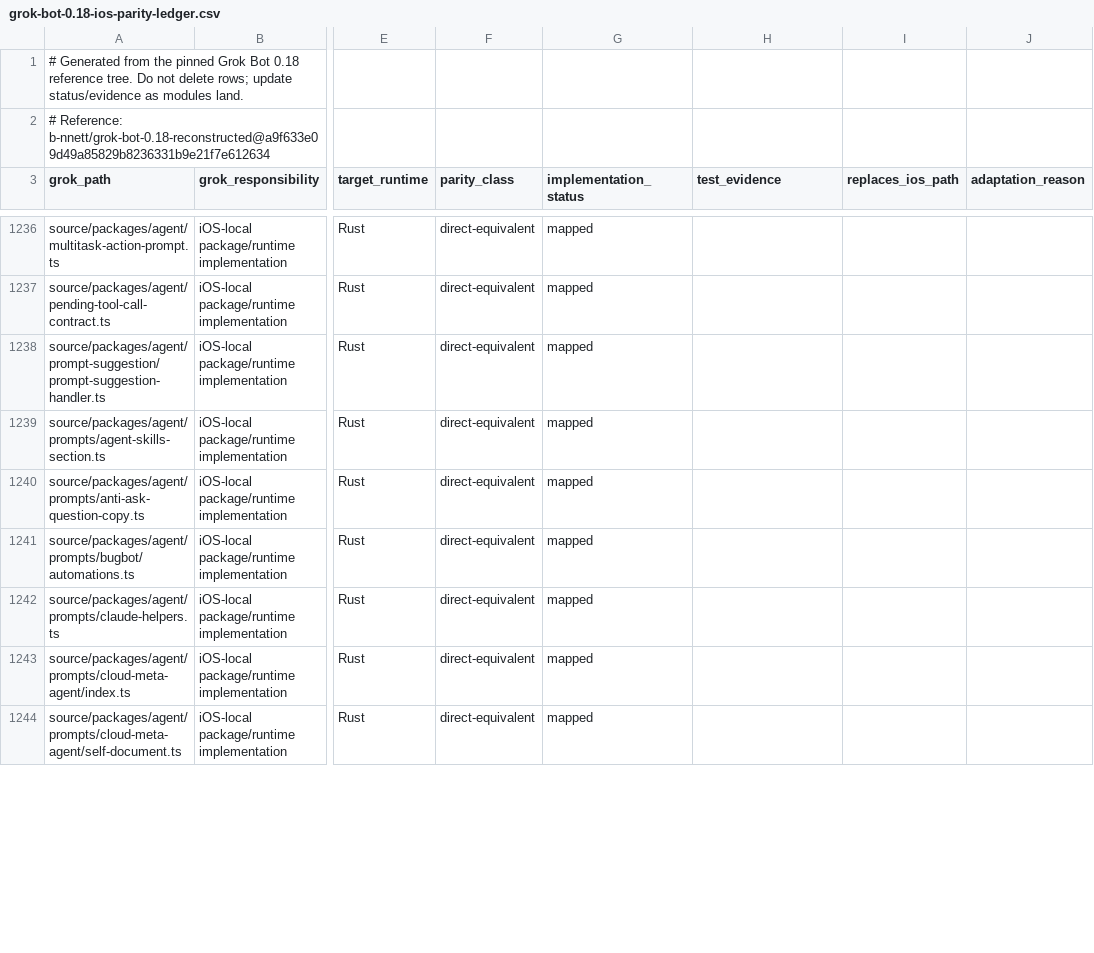
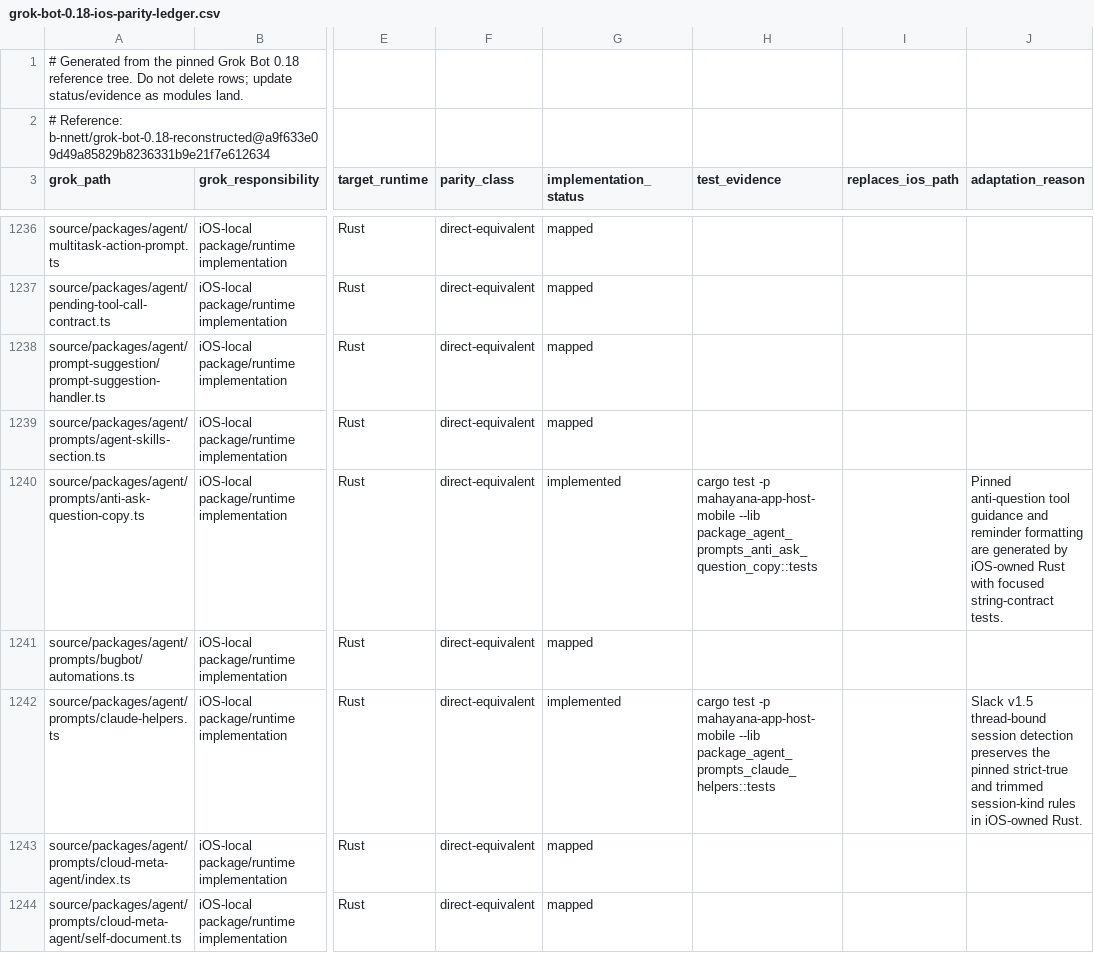
Before and after one commit to bhrumom/fabushi-ios, a CSV file: docs/parity/grok-bot-0.18-ios-parity-ledger.csv, drawn as a sheet; only a part is shown, gaps mark what is left out; the diff covers the shown part only; the diff names each change by its address in the sheet, - before the commit and + after, or states it on an @@ line.

Commit message:
feat(ios-parity): migrate pure package policies

```diff
--- a/docs/parity/grok-bot-0.18-ios-parity-ledger.csv
+++ b/docs/parity/grok-bot-0.18-ios-parity-ledger.csv
-G1240 (implementation_status): mapped
+G1240 (implementation_status): implemented
-H1240 (test_evidence): (empty)
+H1240 (test_evidence): cargo test -p mahayana-app-host-mobile --lib package_agent_prompts_anti_ask_question_copy::tests
-J1240 (adaptation_reason): (empty)
+J1240 (adaptation_reason): Pinned anti-question tool guidance and reminder formatting are generated by iOS-owned Rust with focused string-contract tests.
-G1242 (implementation_status): mapped
+G1242 (implementation_status): implemented
-H1242 (test_evidence): (empty)
+H1242 (test_evidence): cargo test -p mahayana-app-host-mobile --lib package_agent_prompts_claude_helpers::tests
-J1242 (adaptation_reason): (empty)
+J1242 (adaptation_reason): Slack v1.5 thread-bound session detection preserves the pinned strict-true and trimmed session-kind rules in iOS-owned Rust.
```
Also changed, not shown: 21 edited cells elsewhere in this file, 11 other files.
